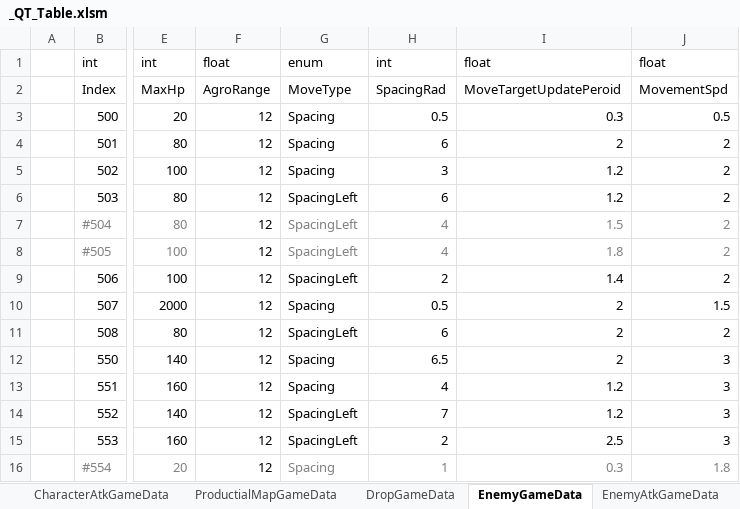
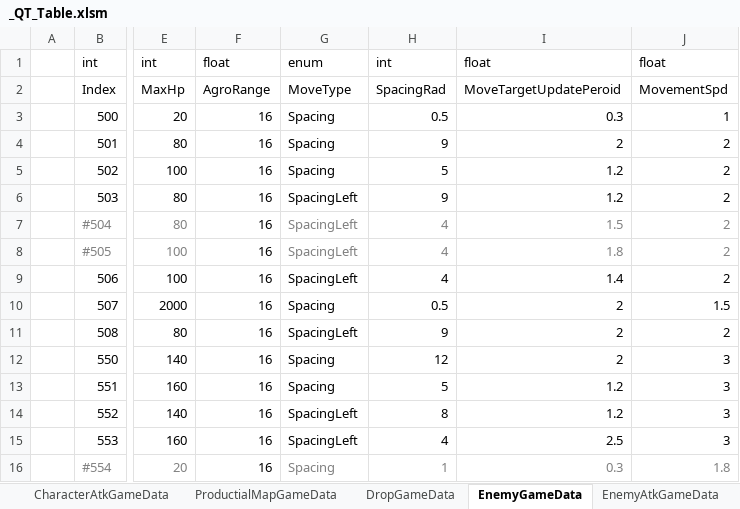
Before and after one commit to Cuty444/QT_Proto, an Excel workbook: _GameData/_QT_Table.xlsm, sheet EnemyGameData, drawn as a sheet; only a part is shown, gaps mark what is left out; values as stored, in another font and other column widths than the file's, no borders; table styles not drawn; the diff names each change by its address in the sheet, - before the commit and + after, or states it on an @@ line.

```diff
--- a/_GameData/_QT_Table.xlsm (sheet EnemyGameData)
+++ b/_GameData/_QT_Table.xlsm (sheet EnemyGameData)
-F3:F16: 12
+F3:F16: 16
-J3: 0.5
+J3: 1
-H4: 6
+H4: 9
-H5: 3
+H5: 5
-H6: 6
+H6: 9
-H9: 2
+H9: 4
-H11: 6
+H11: 9
-H12: 6.5
+H12: 12
-H13: 4
+H13: 5
-H14: 7
+H14: 8
-H15: 2
+H15: 4
```
Also changed, not shown: 1 other file.
